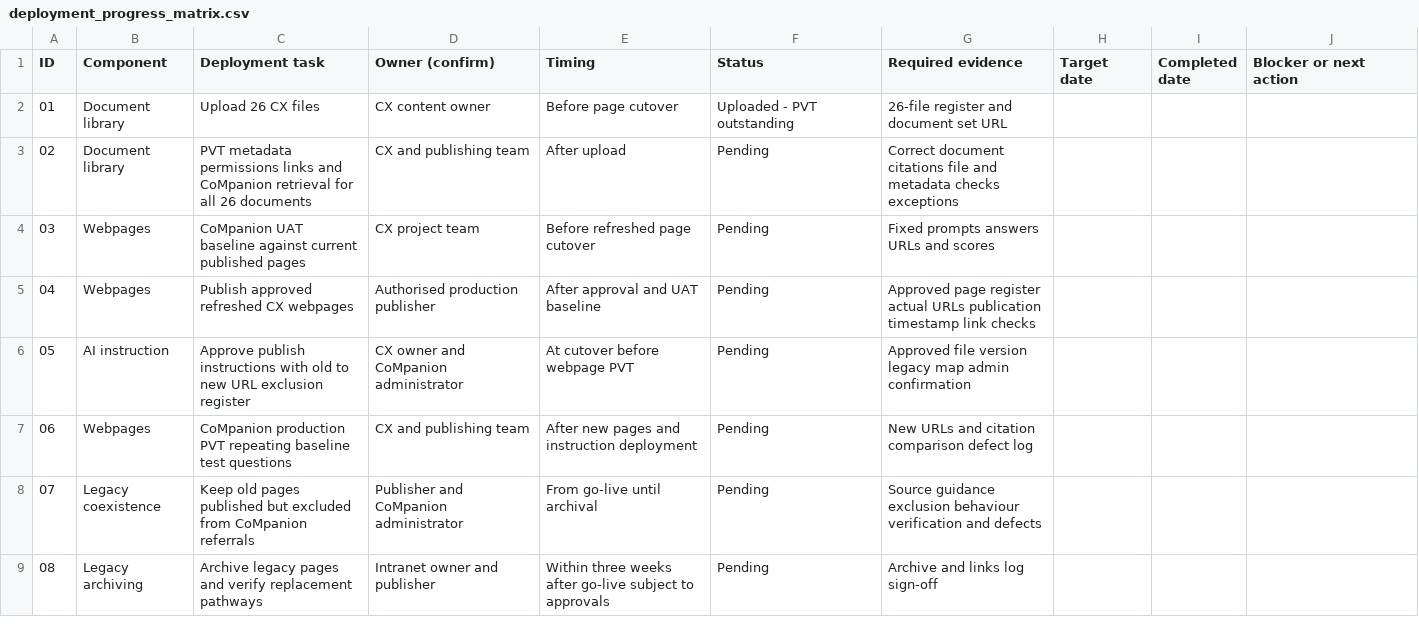
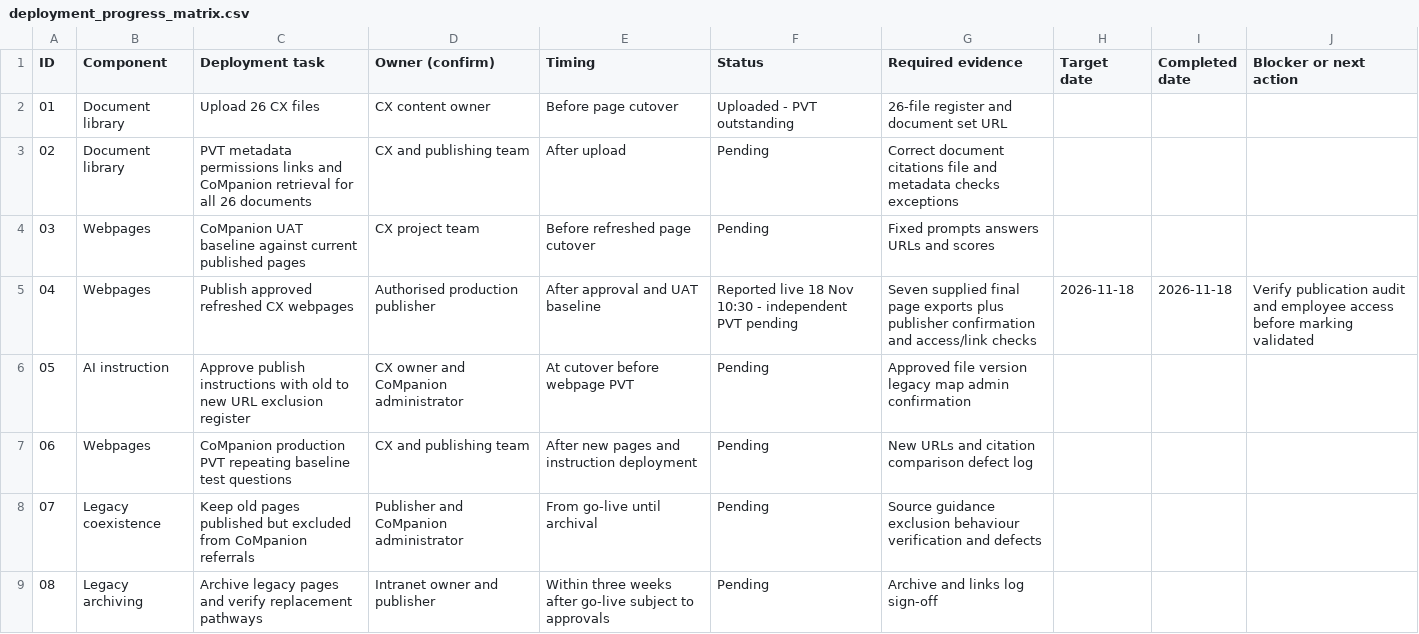
Before and after one commit to jose-andr-cx-projects/cx-sharepoint-refresh, a CSV file: docs/deployment/deployment_progress_matrix.csv, drawn as a sheet.

Commit message:
Record reported 18 Nov CX page release without conflating publication with PVT

```diff
--- a/docs/deployment/deployment_progress_matrix.csv
+++ b/docs/deployment/deployment_progress_matrix.csv
@@ -4,3 +4,3 @@ ID,Component,Deployment task,Owner (confirm),Timing,Status,Required evidence,Tar
 03,Webpages,CoMpanion UAT baseline against current published pages,CX project team,Before refreshed page cutover,Pending,Fixed prompts answers URLs and scores,,,
-04,Webpages,Publish approved refreshed CX webpages,Authorised production publisher,After approval and UAT baseline,Pending,Approved page register actual URLs publication timestamp link checks,,,
+04,Webpages,Publish approved refreshed CX webpages,Authorised production publisher,After approval and UAT baseline,Reported live 18 Nov 10:30 - independent PVT pending,Seven supplied final page exports plus publisher confirmation and access/link checks,2026-11-18,2026-11-18,Verify publication audit and employee access before marking validated
 05,AI instruction,Approve publish instructions with old to new URL exclusion register,CX owner and CoMpanion administrator,At cutover before webpage PVT,Pending,Approved file version legacy map admin confirmation,,,
```
